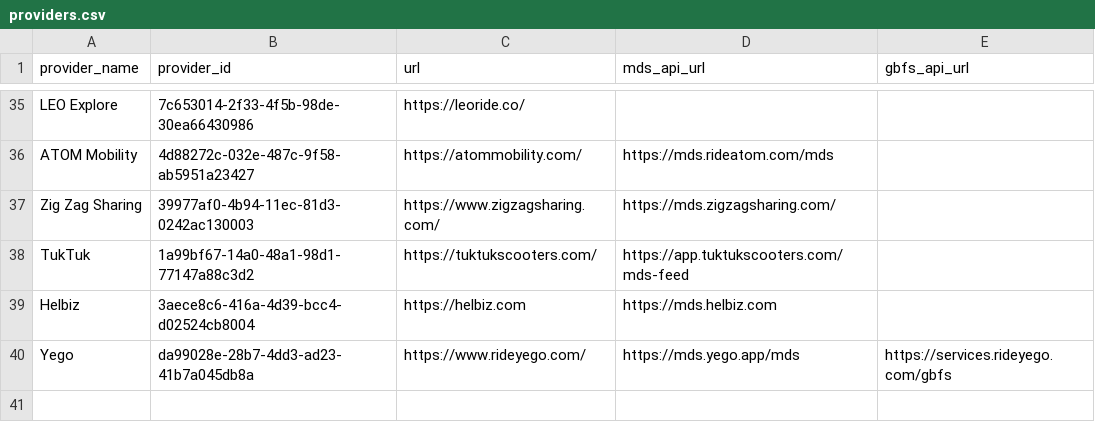
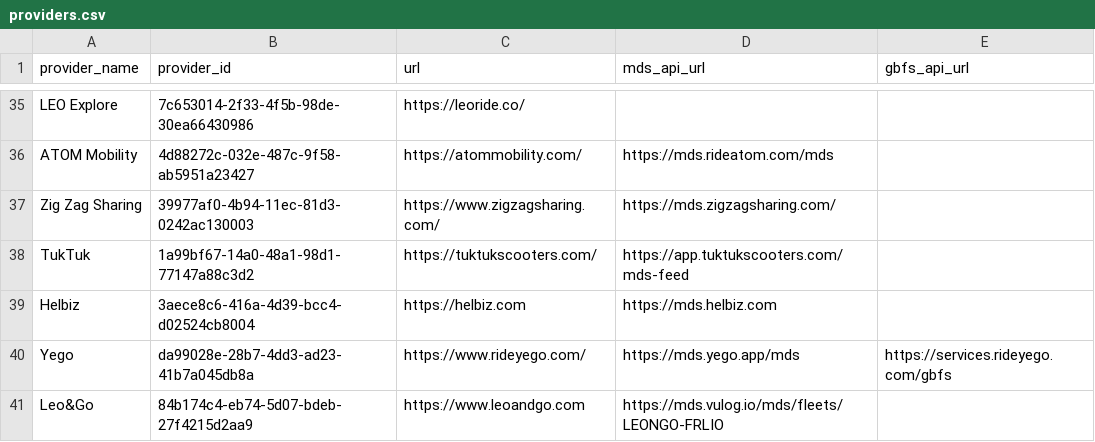
Before and after one commit to openmobilityfoundation/mobility-data-specification, a CSV file: providers.csv, drawn as a sheet; only a part is shown, gaps mark what is left out; the diff names each change by its address in the sheet, - before the commit and + after, or states it on an @@ line.

Commit message:
Add Leo&Go provider
Leo&Go is a car sharing service (free floating) operating in Lyon (France) using the Vulog Mobility solution to operate their service.

```diff
--- a/providers.csv
+++ b/providers.csv
+row 41: Leo&Go | 84b174c4-eb74-5d07-bdeb-27f4215d2aa9 | https://www.leoandgo.com | https://mds.vulog.io/mds/fleets/LEONGO-FRLIO
```
